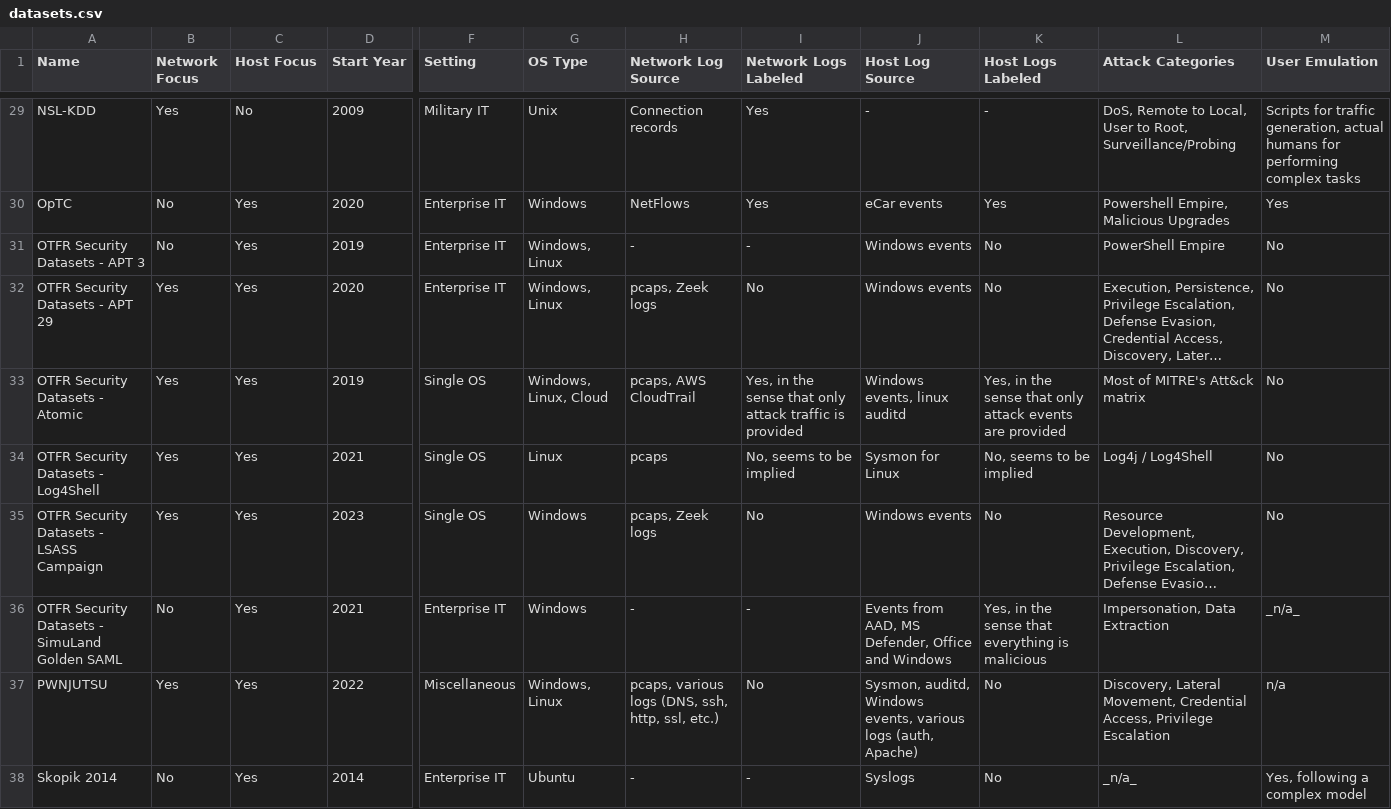
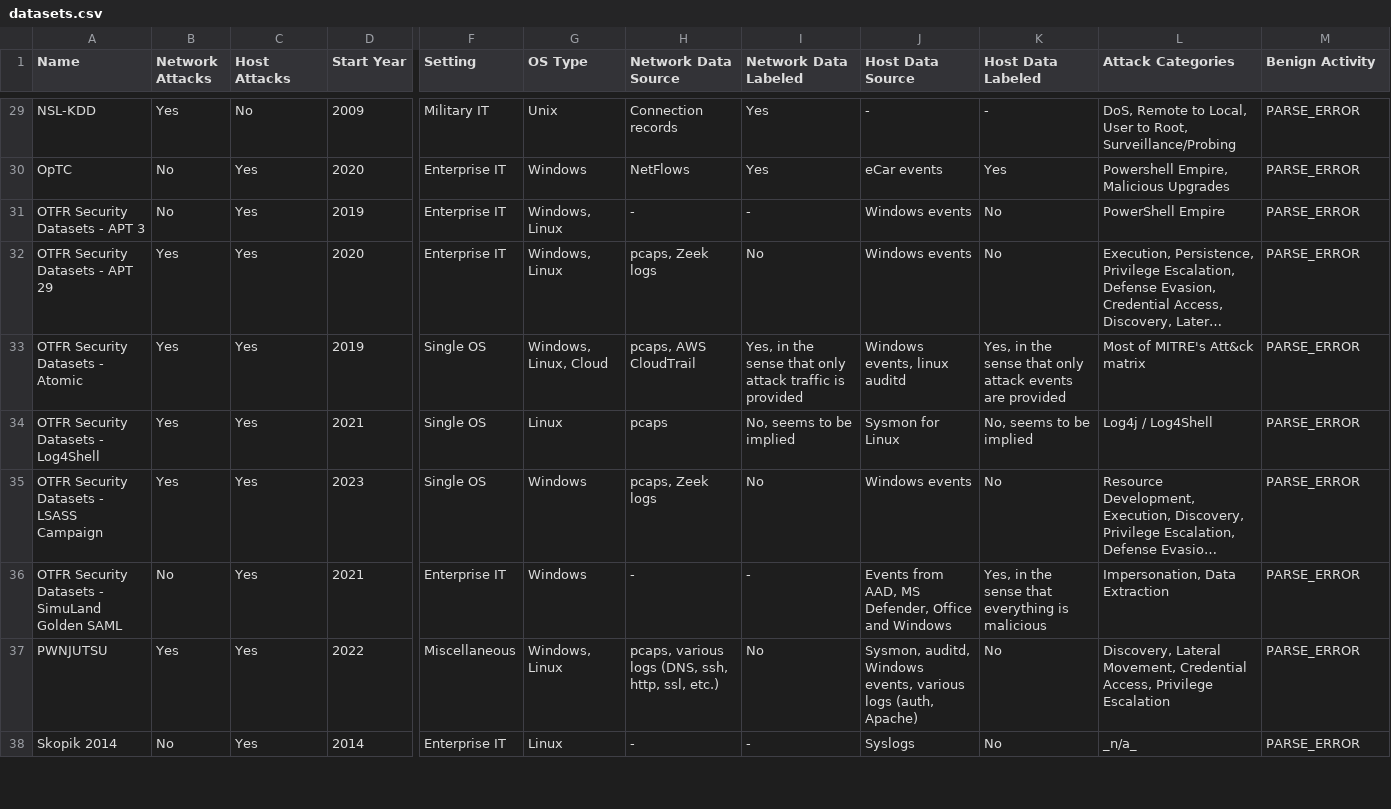
Before and after one commit to fkie-cad/COMIDDS, a CSV file: assets/data/datasets.csv, drawn as a sheet; only a part is shown, gaps mark what is left out; long unchanged cells end in …; the diff covers the shown part only; the diff names each change by its address in the sheet, - before the commit and + after, or states it on an @@ line.

```diff
--- a/assets/data/datasets.csv
+++ b/assets/data/datasets.csv
-B1: Network Focus
+B1: Network Attacks
-C1: Host Focus
+C1: Host Attacks
-H1: Network Log Source
+H1: Network Data Source
-I1: Network Logs Labeled
+I1: Network Data Labeled
-J1: Host Log Source
+J1: Host Data Source
-K1: Host Logs Labeled
+K1: Host Data Labeled
-M1: User Emulation
+M1: Benign Activity
-M29 (Benign Activity): Scripts for traffic generation, actual humans for performing complex tasks
+M29 (Benign Activity): PARSE_ERROR
-M30 (Benign Activity): Yes
+M30 (Benign Activity): PARSE_ERROR
-M31:M35 (Benign Activity): No
+M31:M35 (Benign Activity): PARSE_ERROR
-M36 (Benign Activity): _n/a_
+M36 (Benign Activity): PARSE_ERROR
-M37 (Benign Activity): n/a
+M37 (Benign Activity): PARSE_ERROR
-G38 (OS Type): Ubuntu
+G38 (OS Type): Linux
-M38 (Benign Activity): Yes, following a complex model
+M38 (Benign Activity): PARSE_ERROR
```
Also changed, not shown: 1 removed row and 35 edited cells elsewhere in this file.
